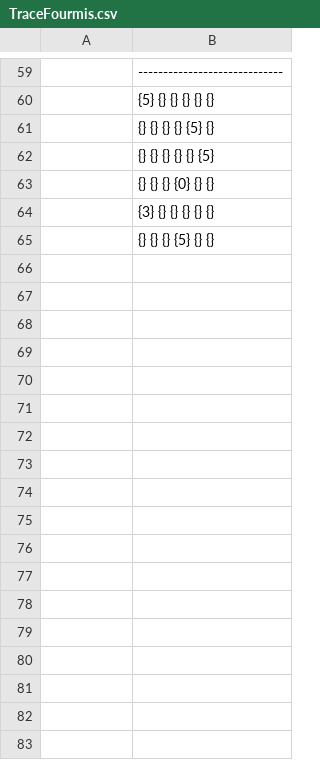
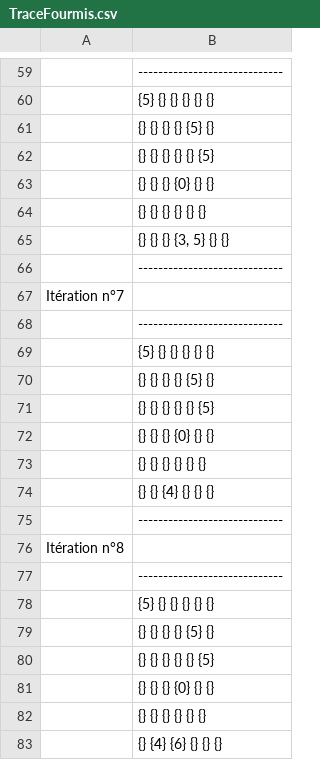
Before and after one commit to jvondermarck/ant-colony, a CSV file: TraceFourmis.csv, drawn as a sheet; only a part is shown, gaps mark what is left out; the diff covers the shown part only.

```diff
--- a/TraceFourmis.csv
+++ b/TraceFourmis.csv
@@ -63,3 +63,21 @@
 | {} {} {} {0} {} {}
-| {3} {} {} {} {} {}
-| {} {} {} {5} {} {}
+| {} {} {} {} {} {}
+| {} {} {} {3, 5} {} {}
+|-----------------------------
+ Itération n°7
+|-----------------------------
+| {5} {} {} {} {} {}
+| {} {} {} {} {5} {}
+| {} {} {} {} {} {5}
+| {} {} {} {0} {} {}
+| {} {} {} {} {} {}
+| {} {} {4} {} {} {}
+|-----------------------------
+ Itération n°8
+|-----------------------------
+| {5} {} {} {} {} {}
+| {} {} {} {} {5} {}
+| {} {} {} {} {} {5}
+| {} {} {} {0} {} {}
+| {} {} {} {} {} {}
+| {} {4} {6} {} {} {}
```
Also changed, not shown: 36 added rows, 4 moved rows and 3 edited cells elsewhere in this file, 2 other files.
